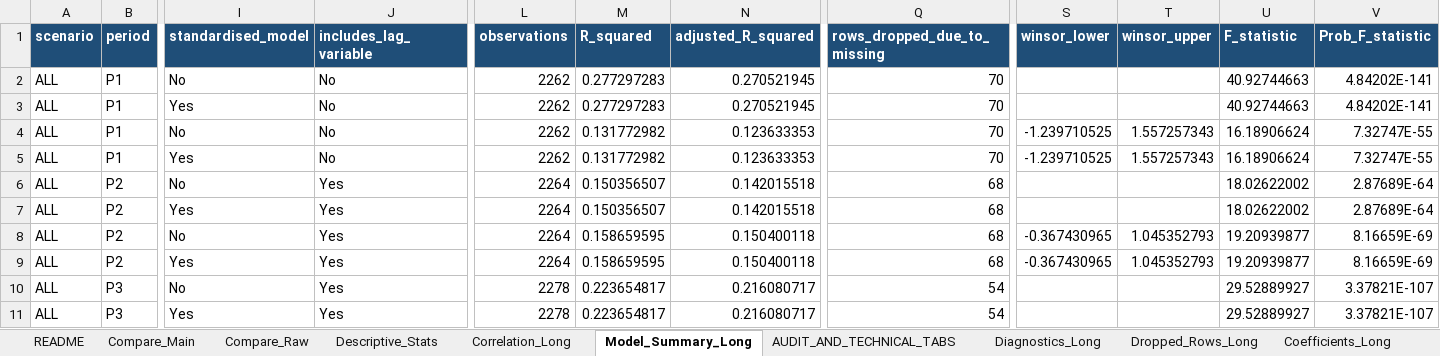
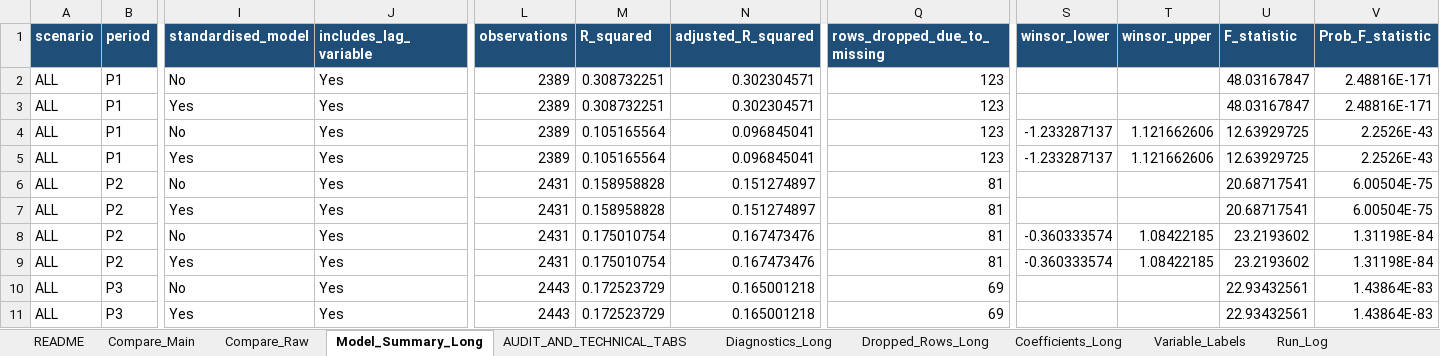
Before and after one commit to Papiwcio/GRIP, an Excel workbook: 2026 New/Results_period_ols_scenarios.xlsx, sheet Model_Summary_Long, drawn as a sheet; only a part is shown, gaps mark what is left out; values as stored, in another font and other column widths than the file's, no borders; the diff covers the shown part only; the diff names each change by its address in the sheet, - before the commit and + after, or states it on an @@ line.

```diff
--- a/2026 New/Results_period_ols_scenarios.xlsx (sheet Model_Summary_Long)
+++ b/2026 New/Results_period_ols_scenarios.xlsx (sheet Model_Summary_Long)
-sheet tab: Descriptive_Stats
-sheet tab: Correlation_Long
-J2:J5 (includes_lag_variable): No
+J2:J5 (includes_lag_variable): Yes
-L2:L5 (observations): 2262
+L2:L5 (observations): 2389
-M2:M3 (R_squared): 0.277297283
+M2:M3 (R_squared): 0.308732251
-N2:N3 (adjusted_R_squared): 0.270521945
+N2:N3 (adjusted_R_squared): 0.302304571
-Q2:Q5 (rows_dropped_due_to_missing): 70
+Q2:Q5 (rows_dropped_due_to_missing): 123
-U2:U3 (F_statistic): 40.92744663
+U2:U3 (F_statistic): 48.03167847
-V2:V3 (Prob_F_statistic): 4.84202E-141
+V2:V3 (Prob_F_statistic): 2.48816E-171
-M4:M5 (R_squared): 0.131772982
+M4:M5 (R_squared): 0.105165564
-N4:N5 (adjusted_R_squared): 0.123633353
+N4:N5 (adjusted_R_squared): 0.096845041
-S4:S5 (winsor_lower): -1.239710525
+S4:S5 (winsor_lower): -1.233287137
-T4:T5 (winsor_upper): 1.557257343
+T4:T5 (winsor_upper): 1.121662606
-U4:U5 (F_statistic): 16.18906624
+U4:U5 (F_statistic): 12.63929725
-V4:V5 (Prob_F_statistic): 7.32747E-55
+V4:V5 (Prob_F_statistic): 2.2526E-43
-L6:L9 (observations): 2264
+L6:L9 (observations): 2431
-M6:M7 (R_squared): 0.150356507
+M6:M7 (R_squared): 0.158958828
-N6:N7 (adjusted_R_squared): 0.142015518
+N6:N7 (adjusted_R_squared): 0.151274897
-Q6:Q9 (rows_dropped_due_to_missing): 68
+Q6:Q9 (rows_dropped_due_to_missing): 81
-U6:U7 (F_statistic): 18.02622002
+U6:U7 (F_statistic): 20.68717541
-V6:V7 (Prob_F_statistic): 2.87689E-64
+V6:V7 (Prob_F_statistic): 6.00504E-75
-M8:M9 (R_squared): 0.158659595
+M8:M9 (R_squared): 0.175010754
-N8:N9 (adjusted_R_squared): 0.150400118
+N8:N9 (adjusted_R_squared): 0.167473476
-S8:S9 (winsor_lower): -0.367430965
+S8:S9 (winsor_lower): -0.360333574
-T8:T9 (winsor_upper): 1.045352793
+T8:T9 (winsor_upper): 1.08422185
-U8:U9 (F_statistic): 19.20939877
+U8:U9 (F_statistic): 23.2193602
-V8:V9 (Prob_F_statistic): 8.16659E-69
+V8:V9 (Prob_F_statistic): 1.31198E-84
-L10:L11 (observations): 2278
+L10:L11 (observations): 2443
-M10:M11 (R_squared): 0.223654817
+M10:M11 (R_squared): 0.172523729
-N10:N11 (adjusted_R_squared): 0.216080717
+N10:N11 (adjusted_R_squared): 0.165001218
-Q10:Q11 (rows_dropped_due_to_missing): 54
+Q10:Q11 (rows_dropped_due_to_missing): 69
-U10:U11 (F_statistic): 29.52889927
+U10:U11 (F_statistic): 22.93432561
-V10:V11 (Prob_F_statistic): 3.37821E-107
+V10:V11 (Prob_F_statistic): 1.43864E-83
```
Also changed, not shown: 16 added rows, 16 removed rows and 260 edited cells elsewhere in this sheet, sheet Dropped_Rows_Long, sheet Coefficients_Long, sheet Compare_Main, sheet Compare_Raw, sheet Diagnostics_Long, sheet Run_Log, 2 more sheets, 2026 New/Results/2026.05.08 Results_period_ols_scenarios.xlsx, 2026 New/Results_period_quantile.xlsx, 41 other files.
